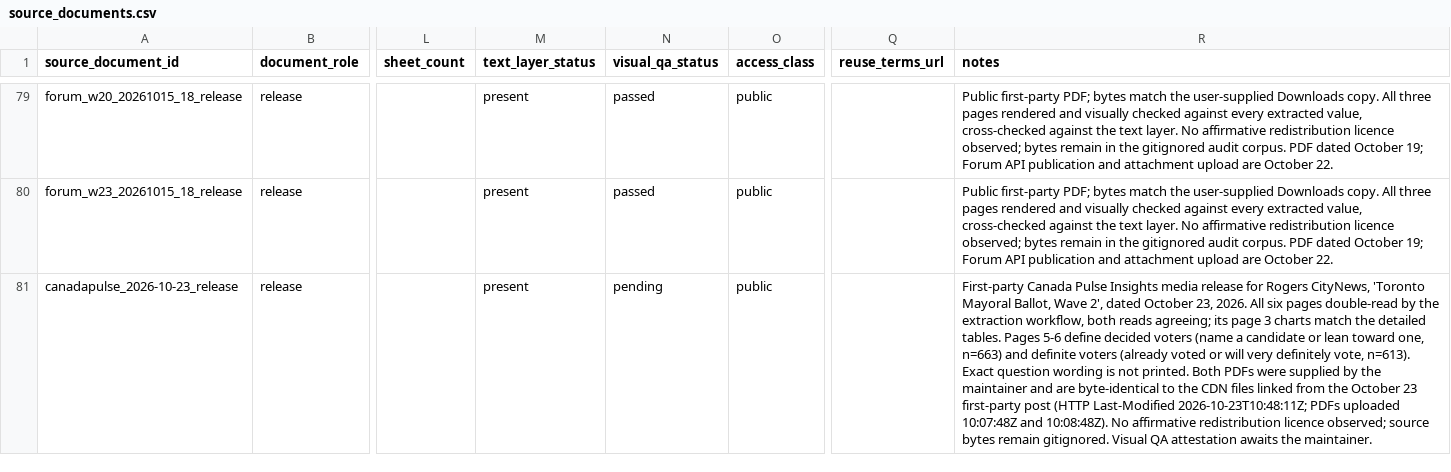
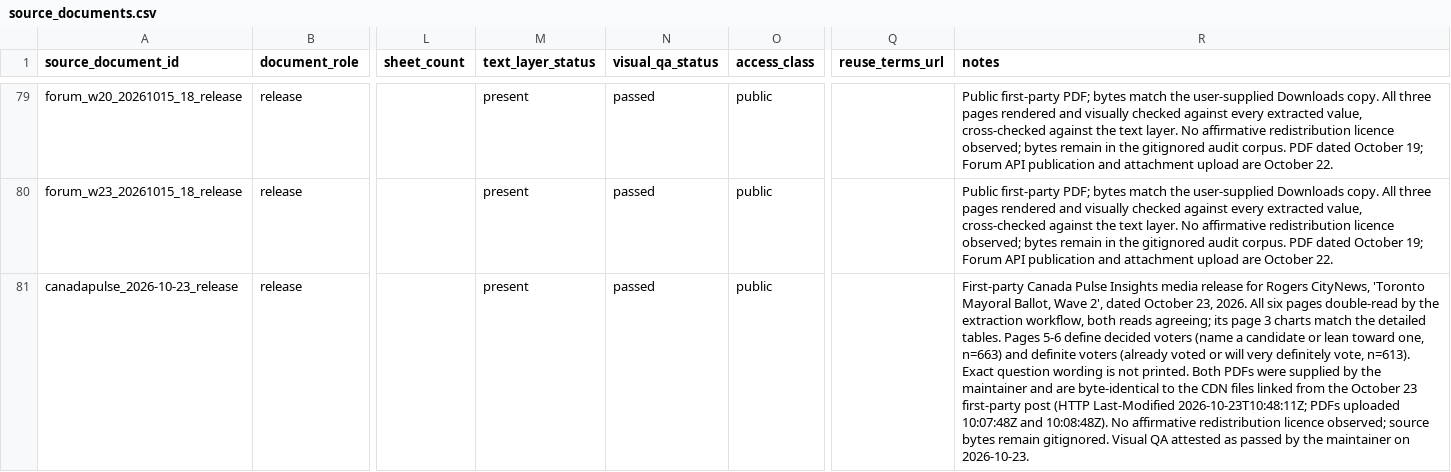
Before and after one commit to alexwolson/toronto-election-poll-tracker-data, a CSV file: data/raw/polls/source_documents.csv, drawn as a sheet; only a part is shown, gaps mark what is left out; the diff covers the shown part only; the diff names each change by its address in the sheet, - before the commit and + after, or states it on an @@ line.

```diff
--- a/data/raw/polls/source_documents.csv
+++ b/data/raw/polls/source_documents.csv
-N81 (visual_qa_status): pending
+N81 (visual_qa_status): passed
-R81 (notes): …Visual QA attestation awaits the maintainer.
+R81 (notes): …Visual QA attested as passed by the maintainer on 2026-10-23.
```
Also changed, not shown: 2 edited cells elsewhere in this file.
